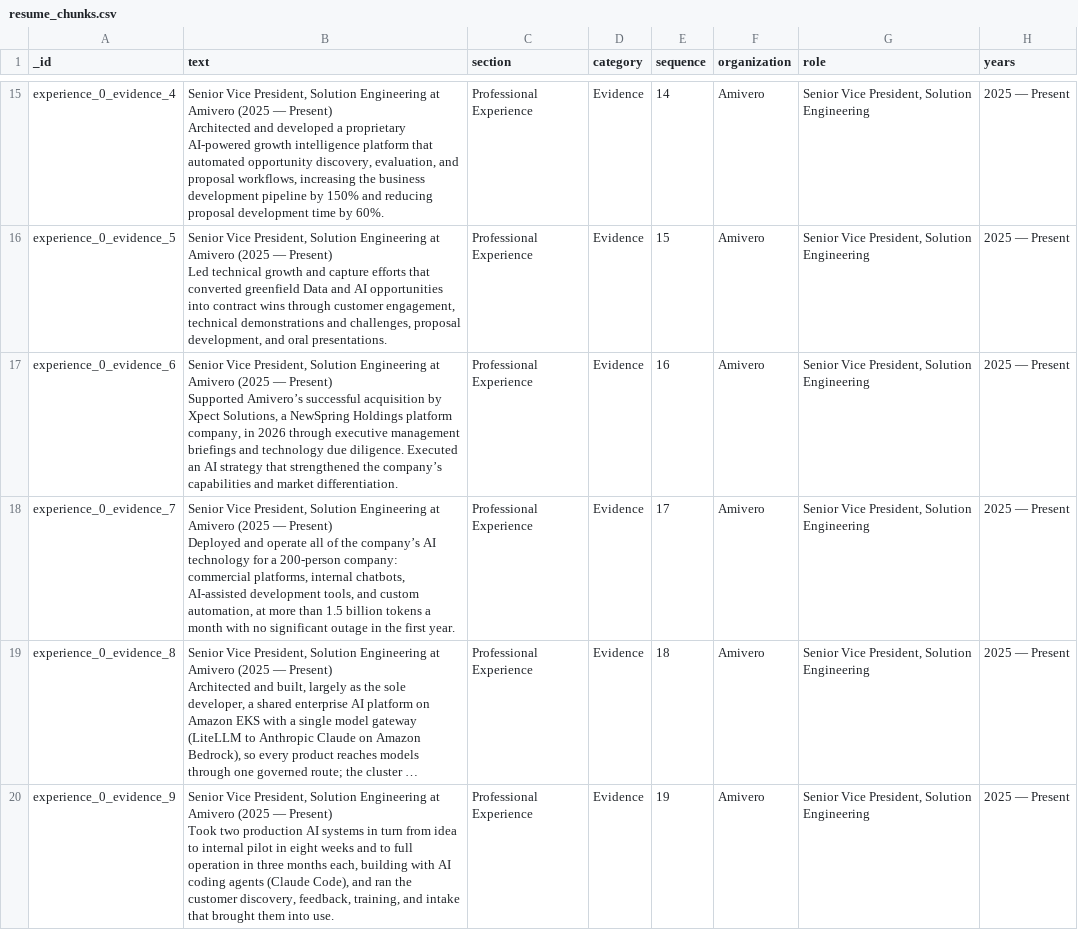
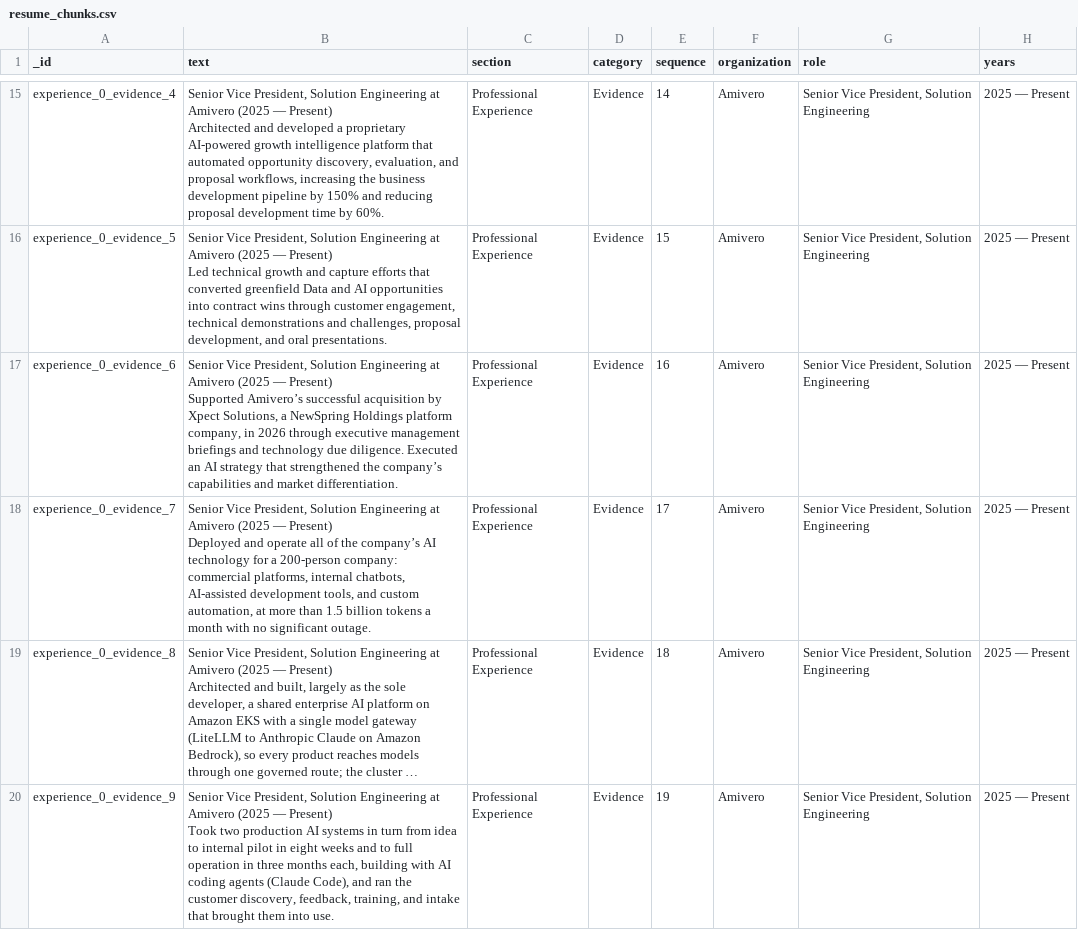
Before and after one commit to davidlarrimore/davidlarrimore-dot-com, a CSV file: scripts/resume_chunks.csv, drawn as a sheet; only a part is shown, gaps mark what is left out; long unchanged cells end in …; the diff names each change by its address in the sheet, - before the commit and + after, or states it on an @@ line.

```diff
--- a/scripts/resume_chunks.csv
+++ b/scripts/resume_chunks.csv
-B18 (text): …no significant outage in the first year.
+B18 (text): …no significant outage.
```
Also changed, not shown: 4 other files.
